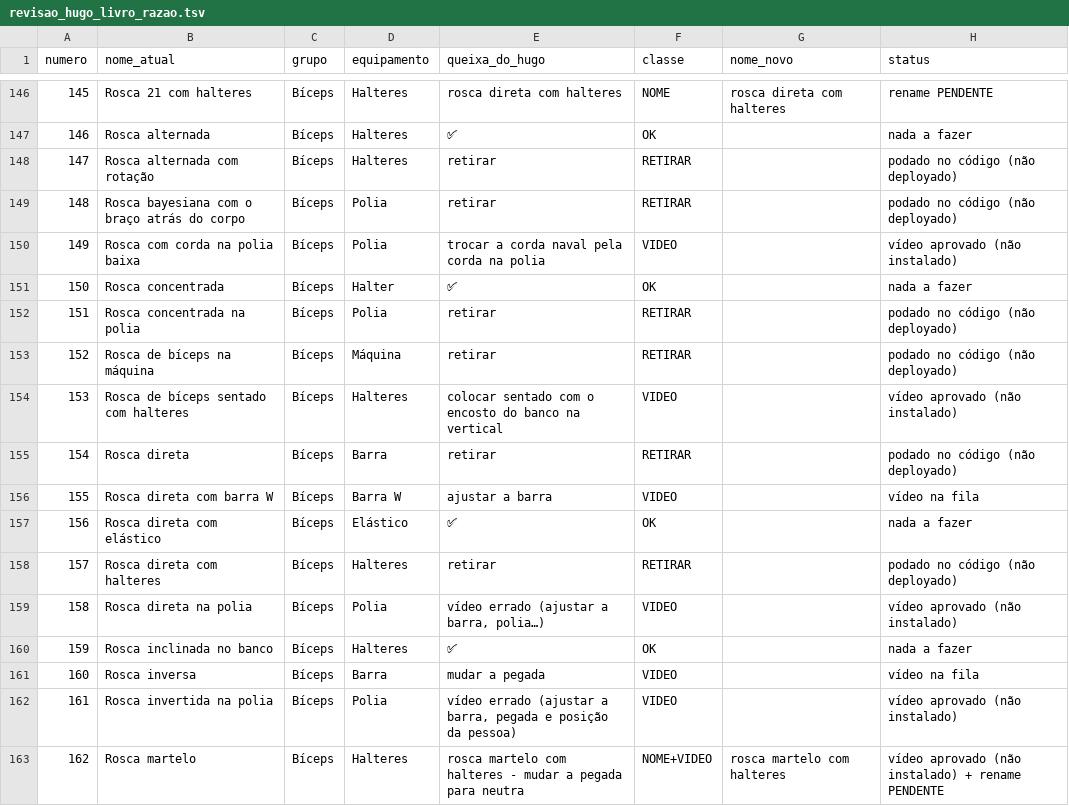
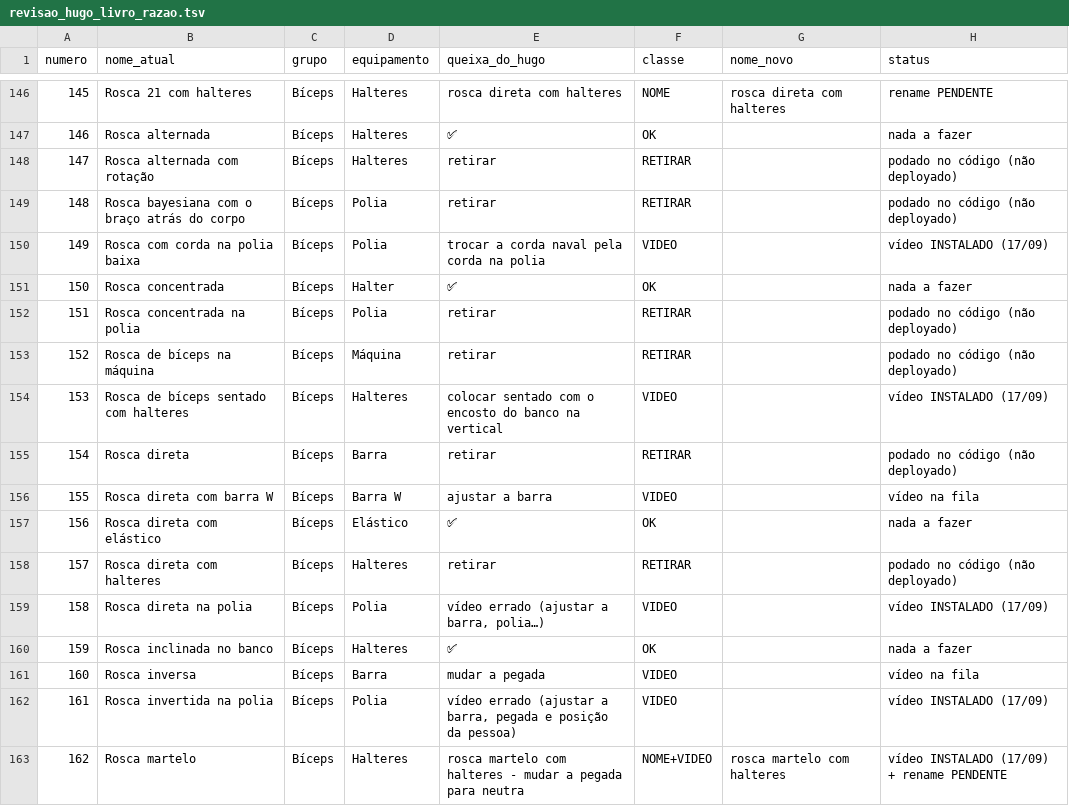
Before and after one commit to AutoCare-1/trainos, a TSV file: backend-laravel/database/revisao_hugo_livro_razao.tsv, drawn as a sheet; only a part is shown, gaps mark what is left out; the diff covers the shown part only.

```diff
--- a/backend-laravel/database/revisao_hugo_livro_razao.tsv
+++ b/backend-laravel/database/revisao_hugo_livro_razao.tsv
@@ -149,3 +149,3 @@ numero	nome_atual	grupo	equipamento	queixa_do_hugo	classe	nome_novo	status
 148	Rosca bayesiana com o braço atrás do corpo	Bíceps	Polia	retirar	RETIRAR		podado no código (não deployado)
-149	Rosca com corda na polia baixa	Bíceps	Polia	trocar a corda naval pela corda na polia	VIDEO		vídeo aprovado (não instalado)
+149	Rosca com corda na polia baixa	Bíceps	Polia	trocar a corda naval pela corda na polia	VIDEO		vídeo INSTALADO (17/09)
 150	Rosca concentrada	Bíceps	Halter	✅	OK		nada a fazer
@@ -153,3 +153,3 @@ numero	nome_atual	grupo	equipamento	queixa_do_hugo	classe	nome_novo	status
 152	Rosca de bíceps na máquina	Bíceps	Máquina	retirar	RETIRAR		podado no código (não deployado)
-153	Rosca de bíceps sentado com halteres	Bíceps	Halteres	colocar sentado com o encosto do banco na vertical	VIDEO		vídeo aprovado (não instalado)
+153	Rosca de bíceps sentado com halteres	Bíceps	Halteres	colocar sentado com o encosto do banco na vertical	VIDEO		vídeo INSTALADO (17/09)
 154	Rosca direta	Bíceps	Barra	retirar	RETIRAR		podado no código (não deployado)
@@ -158,6 +158,6 @@ numero	nome_atual	grupo	equipamento	queixa_do_hugo	classe	nome_novo	status
 157	Rosca direta com halteres	Bíceps	Halteres	retirar	RETIRAR		podado no código (não deployado)
-158	Rosca direta na polia	Bíceps	Polia	vídeo errado (ajustar a barra, polia…)	VIDEO		vídeo aprovado (não instalado)
+158	Rosca direta na polia	Bíceps	Polia	vídeo errado (ajustar a barra, polia…)	VIDEO		vídeo INSTALADO (17/09)
 159	Rosca inclinada no banco	Bíceps	Halteres	✅	OK		nada a fazer
 160	Rosca inversa	Bíceps	Barra	mudar a pegada	VIDEO		vídeo na fila
-161	Rosca invertida na polia	Bíceps	Polia	vídeo errado (ajustar a barra, pegada e posição da pessoa)	VIDEO		vídeo aprovado (não instalado)
-162	Rosca martelo	Bíceps	Halteres	rosca martelo com halteres - mudar a pegada para neutra	NOME+VIDEO	rosca martelo com halteres	vídeo aprovado (não instalado) + rename PENDENTE
+161	Rosca invertida na polia	Bíceps	Polia	vídeo errado (ajustar a barra, pegada e posição da pessoa)	VIDEO		vídeo INSTALADO (17/09)
+162	Rosca martelo	Bíceps	Halteres	rosca martelo com halteres - mudar a pegada para neutra	NOME+VIDEO	rosca martelo com halteres	vídeo INSTALADO (17/09) + rename PENDENTE
```
Also changed, not shown: 52 edited cells elsewhere in this file, 2 other files.
